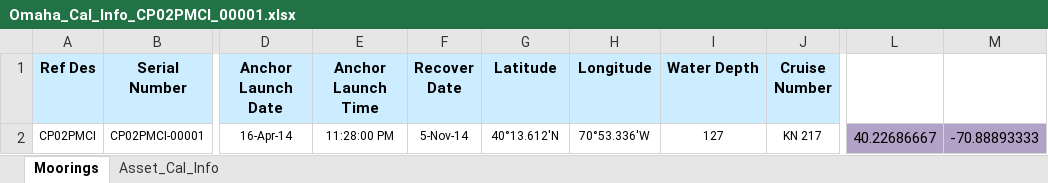
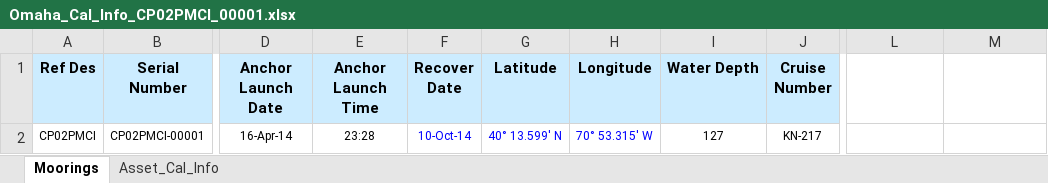
Before and after one commit to oceanobservatories/ingestion-csvs, an Excel workbook: CP02PMCI/Omaha_Cal_Info_CP02PMCI_00001.xlsx, sheet Moorings, drawn as a sheet; only a part is shown, gaps mark what is left out; values as stored, in another font and other column widths than the file's, no borders; the diff names each change by its address in the sheet, - before the commit and + after, or states it on an @@ line.

```diff
--- a/CP02PMCI/Omaha_Cal_Info_CP02PMCI_00001.xlsx (sheet Moorings)
+++ b/CP02PMCI/Omaha_Cal_Info_CP02PMCI_00001.xlsx (sheet Moorings)
-E2 (Anchor Launch Time): 11:28:00 PM
+E2 (Anchor Launch Time): 23:28
-F2 (Recover Date): 5-Nov-14
+F2 (Recover Date): 10-Oct-14
-F2:H2 text colour: black
+F2:H2 text colour: #0000FF
-G2 (Latitude): 40°13.612'N
+G2 (Latitude): 40° 13.599' N
-H2 (Longitude): 70°53.336'W
+H2 (Longitude): 70° 53.315' W
-J2 (Cruise Number): KN 217
+J2 (Cruise Number): KN-217
-L2: 40.22686667
+L2: (empty)
-L2:M2 fill: #B3A2C7
+L2:M2 fill: none
-M2: -70.88893333
+M2: (empty)
```
Also changed, not shown: sheet Asset_Cal_Info, CP02PMCI/Omaha_Cal_Info_CP02PMCI_00002.xlsx, 1 other file.
